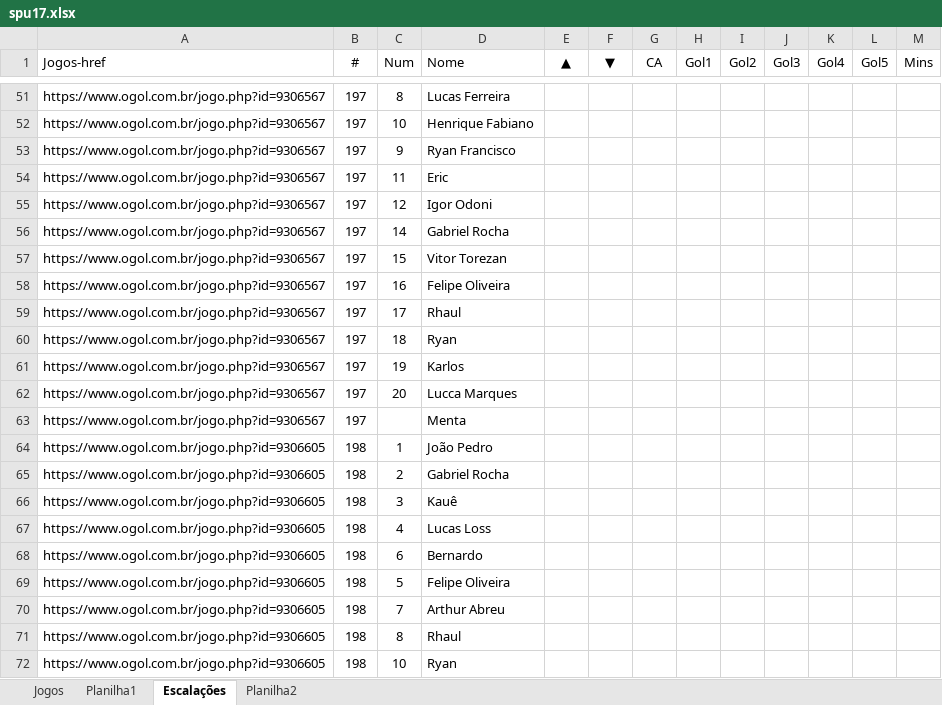
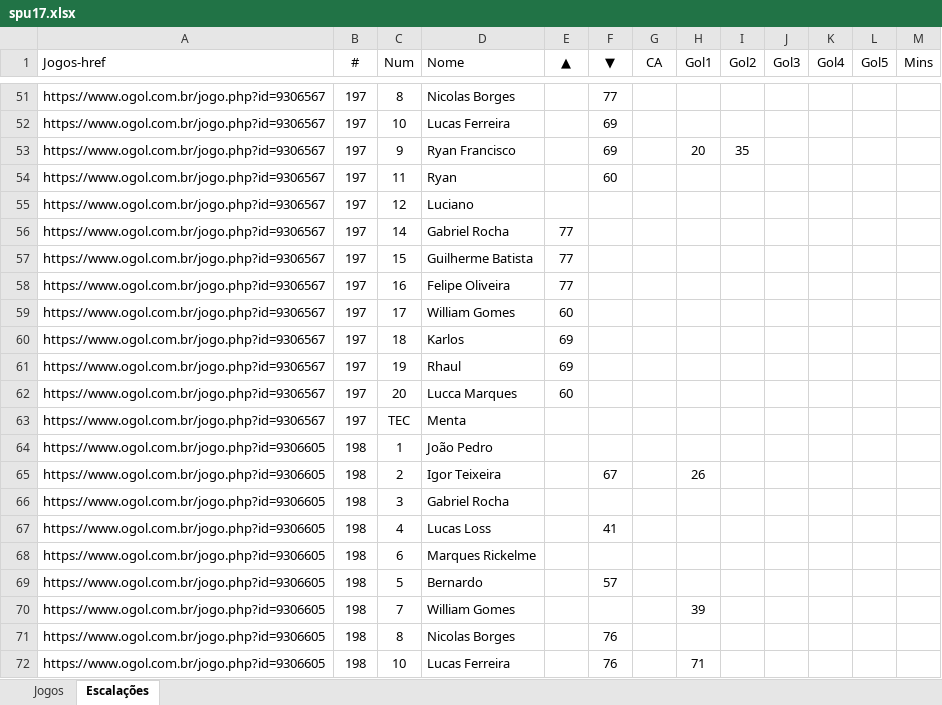
Before and after one commit to hmantovani/hmantovani, an Excel workbook: spfc/spu17.xlsx, sheet Escalações, drawn as a sheet; only a part is shown, gaps mark what is left out; values as stored, in another font and other column widths than the file's, no borders; the diff covers the shown part only; the diff names each change by its address in the sheet, - before the commit and + after, or states it on an @@ line.

```diff
--- a/spfc/spu17.xlsx (sheet Escalações)
+++ b/spfc/spu17.xlsx (sheet Escalações)
-sheet tab: Planilha1
-sheet tab: Planilha2
-D51 (Nome): Lucas Ferreira
+D51 (Nome): Nicolas Borges
-F51 (▼): (empty)
+F51 (▼): 77
-D52 (Nome): Henrique Fabiano
+D52 (Nome): Lucas Ferreira
-F52:F53 (▼): (empty)
+F52:F53 (▼): 69
-H53 (Gol1): (empty)
+H53 (Gol1): 20
-I53 (Gol2): (empty)
+I53 (Gol2): 35
-D54 (Nome): Eric
+D54 (Nome): Ryan
-F54 (▼): (empty)
+F54 (▼): 60
-D55 (Nome): Igor Odoni
+D55 (Nome): Luciano
-E56:E58 (▲): (empty)
+E56:E58 (▲): 77
-D57 (Nome): Vitor Torezan
+D57 (Nome): Guilherme Batista
-D59 (Nome): Rhaul
+D59 (Nome): William Gomes
-E59 (▲): (empty)
+E59 (▲): 60
-D60 (Nome): Ryan
+D60 (Nome): Karlos
-E60:E61 (▲): (empty)
+E60:E61 (▲): 69
-D61 (Nome): Karlos
+D61 (Nome): Rhaul
-E62 (▲): (empty)
+E62 (▲): 60
-C63 (Num): (empty)
+C63 (Num): TEC
-D65 (Nome): Gabriel Rocha
+D65 (Nome): Igor Teixeira
-F65 (▼): (empty)
+F65 (▼): 67
-H65 (Gol1): (empty)
+H65 (Gol1): 26
-D66 (Nome): Kauê
+D66 (Nome): Gabriel Rocha
-F67 (▼): (empty)
+F67 (▼): 41
-D68 (Nome): Bernardo
+D68 (Nome): Marques Rickelme
-D69 (Nome): Felipe Oliveira
+D69 (Nome): Bernardo
-F69 (▼): (empty)
+F69 (▼): 57
-D70 (Nome): Arthur Abreu
+D70 (Nome): William Gomes
-H70 (Gol1): (empty)
+H70 (Gol1): 39
-D71 (Nome): Rhaul
+D71 (Nome): Nicolas Borges
-F71:F72 (▼): (empty)
+F71:F72 (▼): 76
-D72 (Nome): Ryan
+D72 (Nome): Lucas Ferreira
-H72 (Gol1): (empty)
+H72 (Gol1): 71
```
Also changed, not shown: 25 added rows, 25 removed rows and 891 edited cells elsewhere in this sheet, 2 other files.
